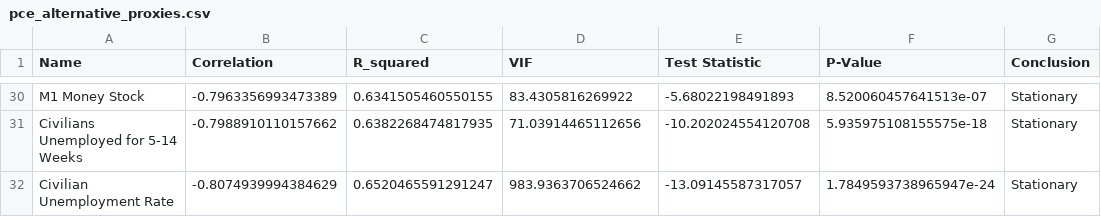
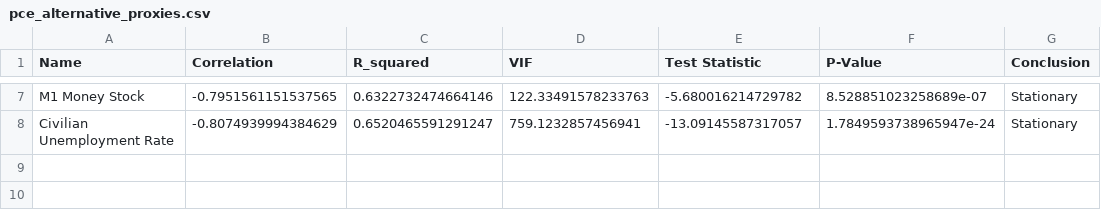
Before and after one commit to janjannagtegaal/NowCasting-M1, a CSV file: results/final_dataset/pce_alternative_proxies.csv, drawn as a sheet; only a part is shown, gaps mark what is left out; removed rows and columns are numbered as before the commit, all else as after; the diff covers the shown part only; the diff names each change by its address in the sheet, - before the commit and + after, or states it on an @@ line.

```diff
--- a/results/final_dataset/pce_alternative_proxies.csv
+++ b/results/final_dataset/pce_alternative_proxies.csv
-B7 (Correlation): -0.7963356993473389
+B7 (Correlation): -0.7951561151537565
-C7 (R_squared): 0.6341505460550155
+C7 (R_squared): 0.6322732474664146
-D7 (VIF): 83.4305816269922
+D7 (VIF): 122.33491578233763
-E7 (Test Statistic): -5.68022198491893
+E7 (Test Statistic): -5.680016214729782
-F7 (P-Value): 8.520060457641513e-07
+F7 (P-Value): 8.528851023258689e-07
-row 31: Civilians Unemployed for 5-14 Weeks | -0.7988910110157662 | 0.6382268474817935 | 71.03914465112656 | -10.202024554120708 | 5.935975108155575e-18 | Stationary
-D8 (VIF): 983.9363706524662
+D8 (VIF): 759.1232857456941
```
Also changed, not shown: 23 removed rows and 5 edited cells elsewhere in this file, 13 other files.
